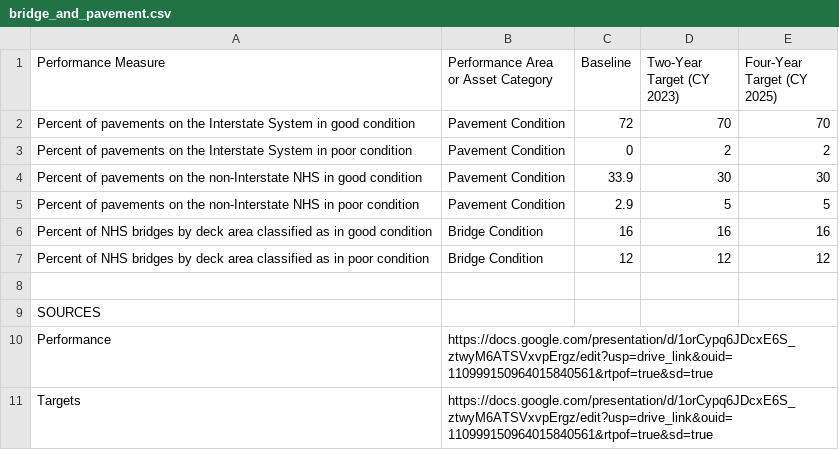
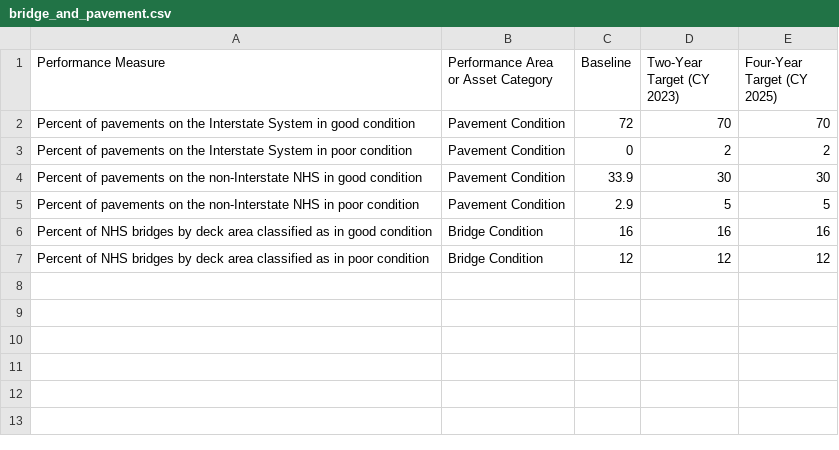
Before and after one commit to CTPSSTAFF/dboard-prototype-1, a CSV file: csv/bridge_and_pavement.csv, drawn as a sheet; the diff names each change by its address in the sheet, - before the commit and + after, or states it on an @@ line.

```diff
--- a/csv/bridge_and_pavement.csv
+++ b/csv/bridge_and_pavement.csv
-row 8: (empty)
-row 9: SOURCES
-row 10: Performance | https://docs.google.com/presentation/d/1orCypq6JDcxE6S_ztwyM6ATSVxvpErgz/edit?usp=drive_link&ouid=110999150964015840561&rtpof=true&sd=true
-row 11: Targets | https://docs.google.com/presentation/d/1orCypq6JDcxE6S_ztwyM6ATSVxvpErgz/edit?usp=drive_link&ouid=110999150964015840561&rtpof=true&sd=true
```
Also changed, not shown: csv/cmaq.csv, csv/tam.csv, 1 other file.
